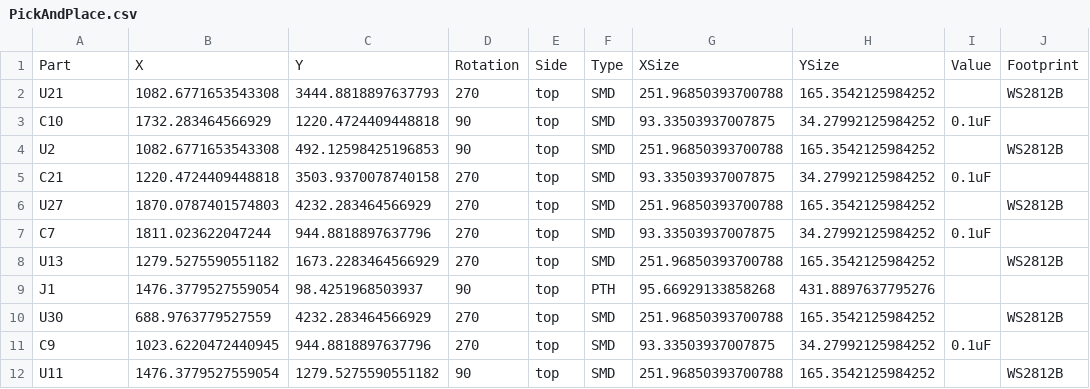
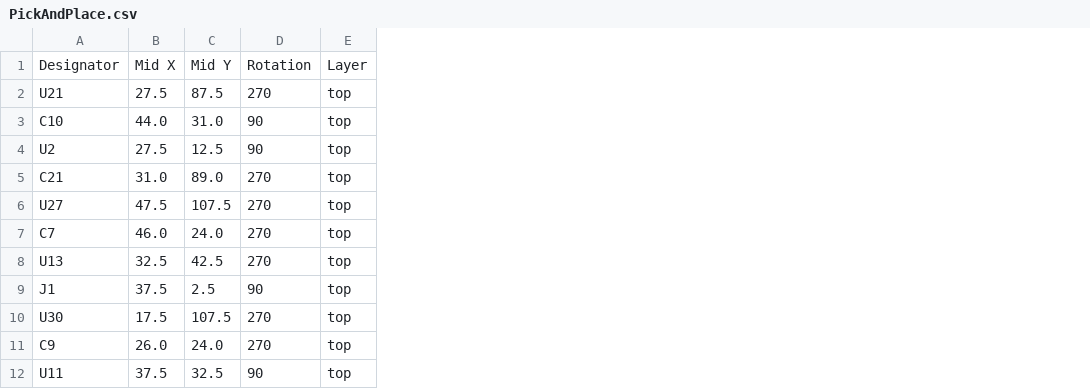
Before and after one commit to PhilboBaggins/led-hourglass, a CSV file: PCB/Upverter exports/PickAndPlace.csv, drawn as a sheet; only a part is shown; removed rows and columns are numbered as before the commit, all else as after; the diff names each change by its address in the sheet, - before the commit and + after, or states it on an @@ line.

Commit message:
Convert Upverter's pick and place file to the format required by JLC PCB

```diff
--- a/PCB/Upverter exports/PickAndPlace.csv
+++ b/PCB/Upverter exports/PickAndPlace.csv
-column B, rows 2-12: 1082.6771653543308 | 1732.283464566929 | 1082.6771653543308 | 1220.4724409448818 | 1870.0787401574803 | 1811.023622047244 | 1279.5275590551182 | 1476.3779527559054 | 688.9763779527559 | 1023.6220472440945 | 1476.3779527559054
-column C, rows 2-12: 3444.8818897637793 | 1220.4724409448818 | 492.12598425196853 | 3503.9370078740158 | 4232.283464566929 | 944.8818897637796 | 1673.2283464566929 | 98.4251968503937 | 4232.283464566929 | 944.8818897637796 | 1279.5275590551182
+column B, rows 2-12: 27.5 | 44.0 | 27.5 | 31.0 | 47.5 | 46.0 | 32.5 | 37.5 | 17.5 | 26.0 | 37.5
+column C, rows 2-12: 87.5 | 31.0 | 12.5 | 89.0 | 107.5 | 24.0 | 42.5 | 2.5 | 107.5 | 24.0 | 32.5
-column F, rows 2-12: SMD | SMD | SMD | SMD | SMD | SMD | SMD | PTH | SMD | SMD | SMD
-column G, rows 2-12: 251.96850393700788 | 93.33503937007875 | 251.96850393700788 | 93.33503937007875 | 251.96850393700788 | 93.33503937007875 | 251.96850393700788 | 95.66929133858268 | 251.96850393700788 | 93.33503937007875 | 251.96850393700788
-column H, rows 2-12: 165.3542125984252 | 34.27992125984252 | 165.3542125984252 | 34.27992125984252 | 165.3542125984252 | 34.27992125984252 | 165.3542125984252 | 431.8897637795276 | 165.3542125984252 | 34.27992125984252 | 165.3542125984252
-column I, rows 3-11: 0.1uF |  | 0.1uF |  | 0.1uF |  |  |  | 0.1uF
-column J, rows 2-12: WS2812B |  | WS2812B |  | WS2812B |  | WS2812B |  | WS2812B |  | WS2812B
-row 1: Part | X | Y | Rotation | Side | Type | XSize | YSize | Value | Footprint
+row 1: Designator | Mid X | Mid Y | Rotation | Layer
```
